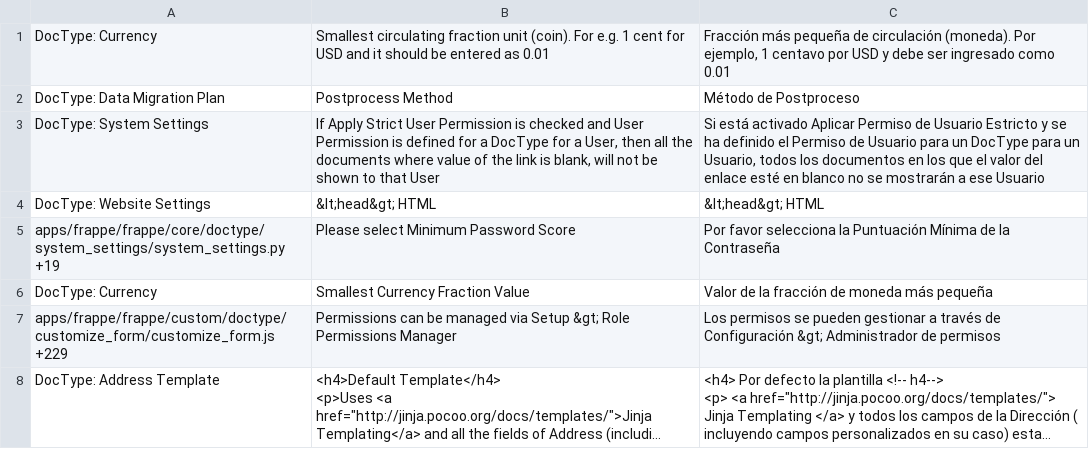
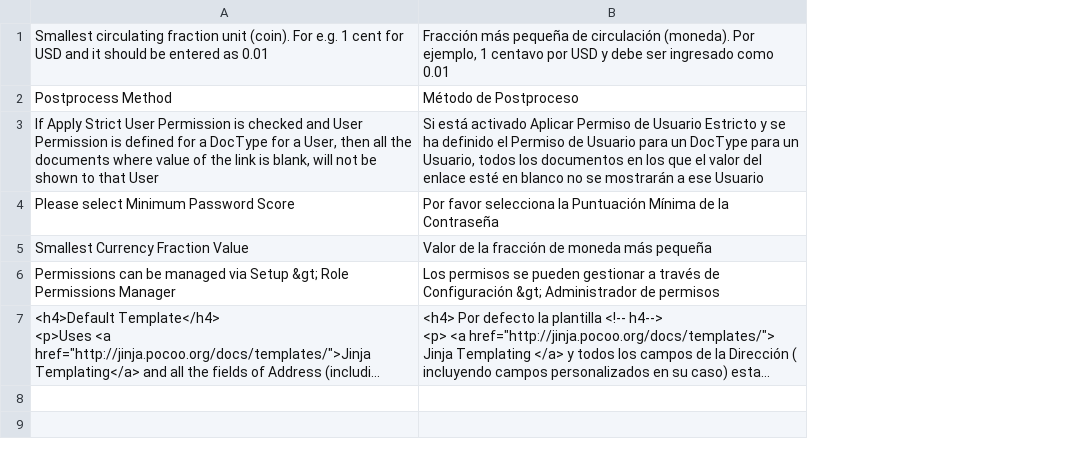
Before and after one commit to hanzoai/frappe, a CSV file: frappe/translations/es-MX.csv, drawn as a sheet; long unchanged cells end in …; removed rows and columns are numbered as before the commit, all else as after; the diff names each change by its address in the sheet, - before the commit and + after, or states it on an @@ line.

```diff
--- a/frappe/translations/es-MX.csv
+++ b/frappe/translations/es-MX.csv
-column A, rows 1-3: DocType: Currency | DocType: Data Migration Plan | DocType: System Settings; rows 5-8: apps/frappe/frappe/core/doctype/system_settings/system_settings.py +19 | DocType: Currency | apps/frappe/frappe/custom/doctype/customize_form/customize_form.js +229 | DocType: Address Template
-row 4: DocType: Website Settings | &lt;head&gt; HTML | &lt;head&gt; HTML
```
Also changed, not shown: frappe/translations/da-DK.csv, frappe/translations/en-US.csv, 12 other files.
